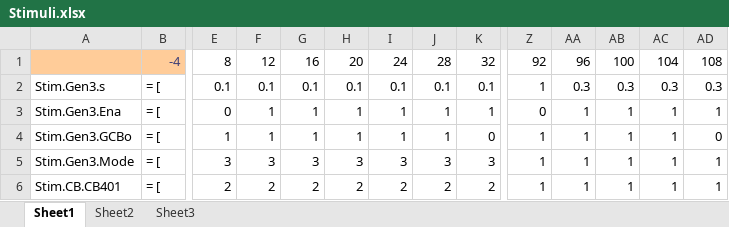
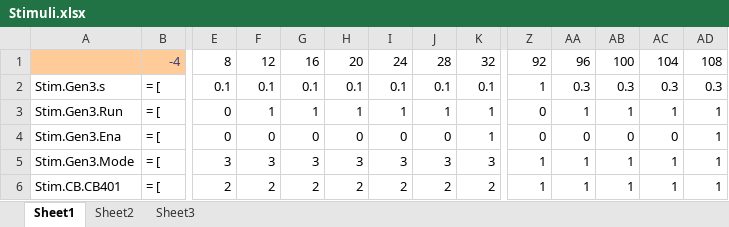
Before and after one commit to PowerSystemsHIL/EPHCC, an Excel workbook: DistributionSystems/SimulinkOpal/Banshee/Stimuli.xlsx, sheet Sheet1, drawn as a sheet; only a part is shown, gaps mark what is left out; values as stored, in another font and other column widths than the file's, no borders; conditional formats not drawn; removed rows and columns are numbered as before the commit, all else as after; rows hold the shown columns only; the diff covers the shown part only; the diff names each change by its address in the sheet, - before the commit and + after, or states it on an @@ line.

```diff
--- a/DistributionSystems/SimulinkOpal/Banshee/Stimuli.xlsx (sheet Sheet1)
+++ b/DistributionSystems/SimulinkOpal/Banshee/Stimuli.xlsx (sheet Sheet1)
+row 3: Stim.Gen3.Run | = [ | 0 | 1 | 1 | 1 | 1 | 1 | 1 | 0 | 1 | 1 | 1 | 1
-F4: 1
+F4: 0
-G4: 1
+G4: 0
-H4: 1
+H4: 0
-I4: 1
+I4: 0
-J4: 1
+J4: 0
-AA4: 1
+AA4: 0
-AB4: 1
+AB4: 0
-AC4: 1
+AC4: 0
-row 4: Stim.Gen3.GCBo | = [ | 1 | 1 | 1 | 1 | 1 | 1 | 0 | 1 | 1 | 1 | 1 | 0
```
Also changed, not shown: 2 added rows, 2 removed rows and 28 edited cells elsewhere in this sheet, 6 other files.
